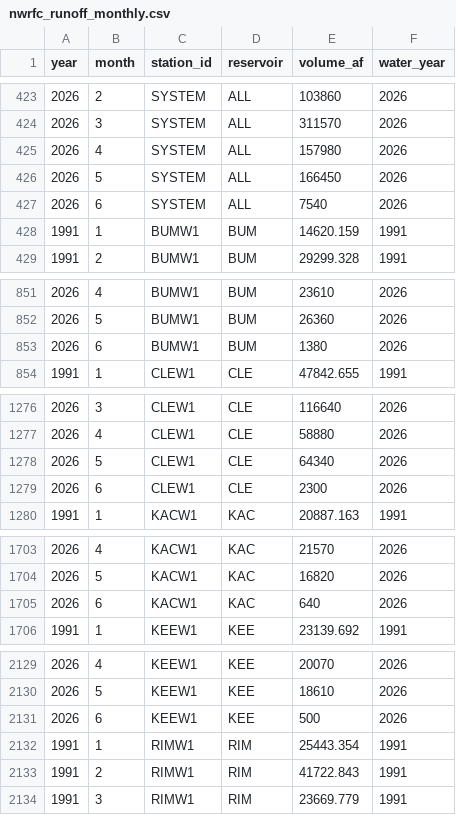
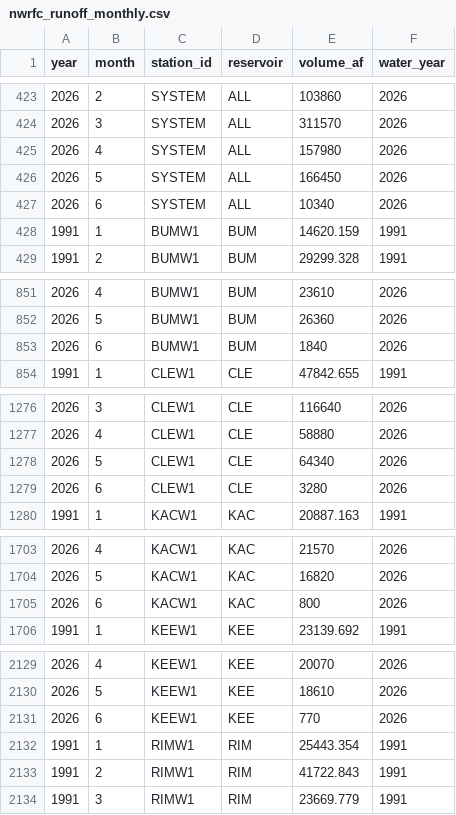
Before and after one commit to jeffmarti/yak-stor, a CSV file: data/nwrfc_runoff_monthly.csv, drawn as a sheet; only a part is shown, gaps mark what is left out; the diff covers the shown part only.

```diff
--- a/data/nwrfc_runoff_monthly.csv
+++ b/data/nwrfc_runoff_monthly.csv
@@ -426,3 +426,3 @@ year,month,station_id,reservoir,volume_af,water_year
 2026,5,SYSTEM,ALL,166450,2026
-2026,6,SYSTEM,ALL,7540,2026
+2026,6,SYSTEM,ALL,10340,2026
 1991,1,BUMW1,BUM,14620.159,1991
@@ -852,3 +852,3 @@ year,month,station_id,reservoir,volume_af,water_year
 2026,5,BUMW1,BUM,26360,2026
-2026,6,BUMW1,BUM,1380,2026
+2026,6,BUMW1,BUM,1840,2026
 1991,1,CLEW1,CLE,47842.655,1991
@@ -1278,3 +1278,3 @@ year,month,station_id,reservoir,volume_af,water_year
 2026,5,CLEW1,CLE,64340,2026
-2026,6,CLEW1,CLE,2300,2026
+2026,6,CLEW1,CLE,3280,2026
 1991,1,KACW1,KAC,20887.163,1991
@@ -1704,3 +1704,3 @@ year,month,station_id,reservoir,volume_af,water_year
 2026,5,KACW1,KAC,16820,2026
-2026,6,KACW1,KAC,640,2026
+2026,6,KACW1,KAC,800,2026
 1991,1,KEEW1,KEE,23139.692,1991
@@ -2130,3 +2130,3 @@ year,month,station_id,reservoir,volume_af,water_year
 2026,5,KEEW1,KEE,18610,2026
-2026,6,KEEW1,KEE,500,2026
+2026,6,KEEW1,KEE,770,2026
 1991,1,RIMW1,RIM,25443.354,1991
```
Also changed, not shown: 1 edited cell elsewhere in this file.
